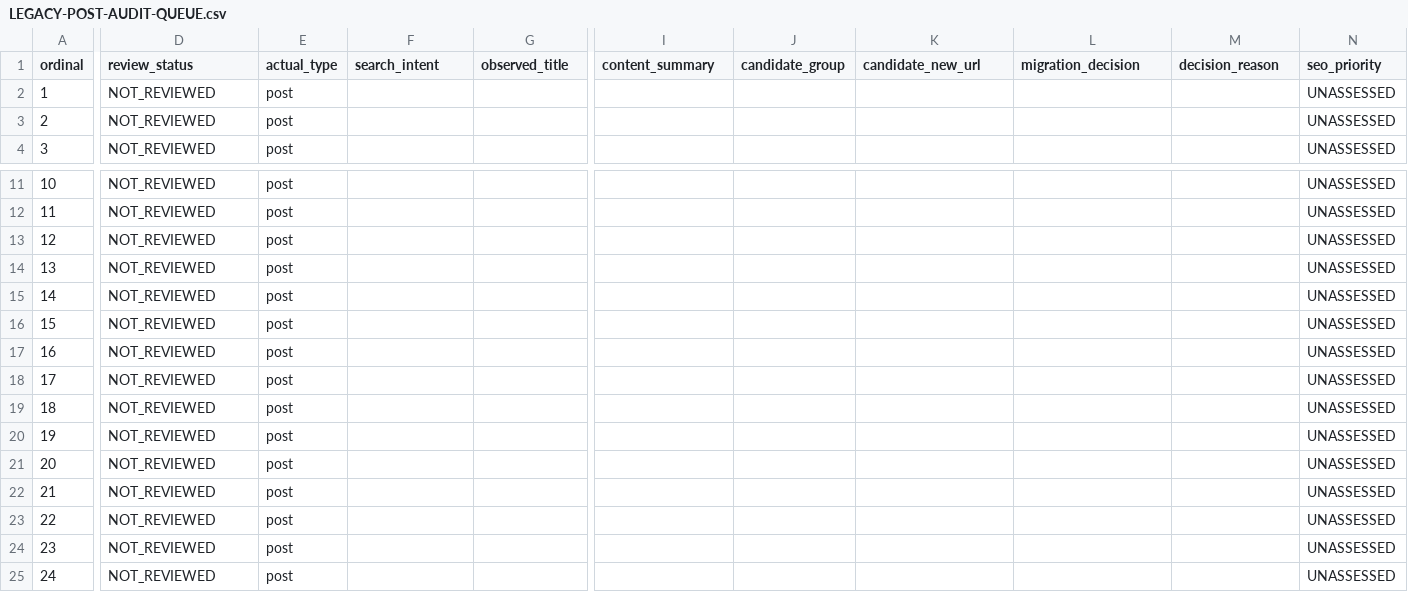
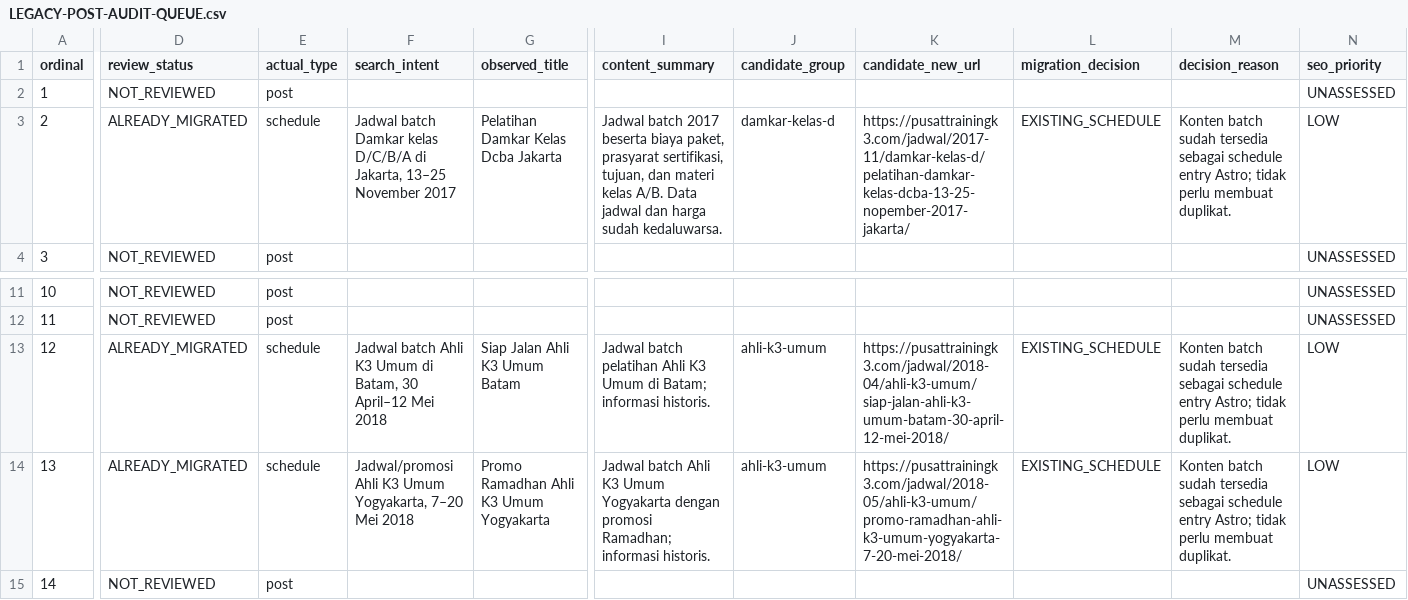
Before and after one commit to arisciwek/pusattraining, a CSV file: docs/LEGACY-POST-AUDIT-QUEUE.csv, drawn as a sheet; only a part is shown, gaps mark what is left out; the shorter side is filled out with more unchanged rows; the diff covers the shown part only; the diff names each change by its address in the sheet, - before the commit and + after, or states it on an @@ line.

Commit message:
migration: audit post batch 01 LEGACY-POST-AUDIT-QUEUE.csv

```diff
--- a/docs/LEGACY-POST-AUDIT-QUEUE.csv
+++ b/docs/LEGACY-POST-AUDIT-QUEUE.csv
-D3 (review_status): NOT_REVIEWED
+D3 (review_status): ALREADY_MIGRATED
-E3 (actual_type): post
+E3 (actual_type): schedule
-F3 (search_intent): (empty)
+F3 (search_intent): Jadwal batch Damkar kelas D/C/B/A di Jakarta, 13–25 November 2017
-G3 (observed_title): (empty)
+G3 (observed_title): Pelatihan Damkar Kelas Dcba Jakarta
-I3 (content_summary): (empty)
+I3 (content_summary): Jadwal batch 2017 beserta biaya paket, prasyarat sertifikasi, tujuan, dan materi kelas A/B. Data jadwal dan harga sudah kedaluwarsa.
-J3 (candidate_group): (empty)
+J3 (candidate_group): damkar-kelas-d
-K3 (candidate_new_url): (empty)
+K3 (candidate_new_url): https://pusattrainingk3.com/jadwal/2017-11/damkar-kelas-d/pelatihan-damkar-kelas-dcba-13-25-nopember-2017-jakarta/
-L3 (migration_decision): (empty)
+L3 (migration_decision): EXISTING_SCHEDULE
-M3 (decision_reason): (empty)
+M3 (decision_reason): Konten batch sudah tersedia sebagai schedule entry Astro; tidak perlu membuat duplikat.
-N3 (seo_priority): UNASSESSED
+N3 (seo_priority): LOW
-D13:D14 (review_status): NOT_REVIEWED
+D13:D14 (review_status): ALREADY_MIGRATED
-E13:E14 (actual_type): post
+E13:E14 (actual_type): schedule
-F13 (search_intent): (empty)
+F13 (search_intent): Jadwal batch Ahli K3 Umum di Batam, 30 April–12 Mei 2018
-G13 (observed_title): (empty)
+G13 (observed_title): Siap Jalan Ahli K3 Umum Batam
-I13 (content_summary): (empty)
+I13 (content_summary): Jadwal batch pelatihan Ahli K3 Umum di Batam; informasi historis.
-J13:J14 (candidate_group): (empty)
+J13:J14 (candidate_group): ahli-k3-umum
-K13 (candidate_new_url): (empty)
+K13 (candidate_new_url): https://pusattrainingk3.com/jadwal/2018-04/ahli-k3-umum/siap-jalan-ahli-k3-umum-batam-30-april-12-mei-2018/
-L13:L14 (migration_decision): (empty)
+L13:L14 (migration_decision): EXISTING_SCHEDULE
-M13:M14 (decision_reason): (empty)
+M13:M14 (decision_reason): Konten batch sudah tersedia sebagai schedule entry Astro; tidak perlu membuat duplikat.
-N13:N14 (seo_priority): UNASSESSED
+N13:N14 (seo_priority): LOW
-F14 (search_intent): (empty)
+F14 (search_intent): Jadwal/promosi Ahli K3 Umum Yogyakarta, 7–20 Mei 2018
-G14 (observed_title): (empty)
+G14 (observed_title): Promo Ramadhan Ahli K3 Umum Yogyakarta
-I14 (content_summary): (empty)
+I14 (content_summary): Jadwal batch Ahli K3 Umum Yogyakarta dengan promosi Ramadhan; informasi historis.
-K14 (candidate_new_url): (empty)
+K14 (candidate_new_url): https://pusattrainingk3.com/jadwal/2018-05/ahli-k3-umum/promo-ramadhan-ahli-k3-umum-yogyakarta-7-20-mei-2018/
```
Also changed, not shown: 4 edited cells elsewhere in this file.
